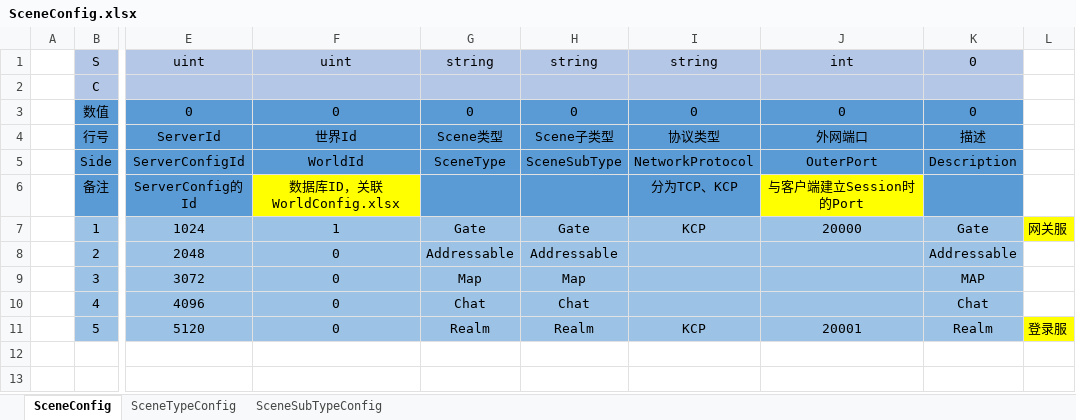
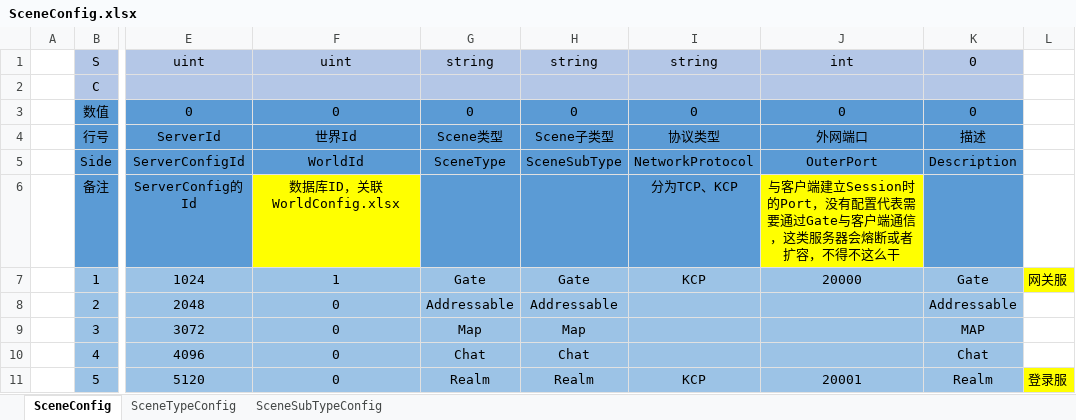
Before and after one commit to bibokesi/sanguo, an Excel workbook: Config/Excel/Server/SceneConfig.xlsx, sheet SceneConfig, drawn as a sheet; only a part is shown, gaps mark what is left out; values as stored, in another font and other column widths than the file's, no borders; the diff names each change by its address in the sheet, - before the commit and + after, or states it on an @@ line.

```diff
--- a/Config/Excel/Server/SceneConfig.xlsx (sheet SceneConfig)
+++ b/Config/Excel/Server/SceneConfig.xlsx (sheet SceneConfig)
-J6: 与客户端建立Session时的Port
+J6: 与客户端建立Session时的Port，没有配置代表需要通过Gate与客户端通信，这类服务器会熔断或者扩容，不得不这么干
```
Also changed, not shown: 21 other files.
